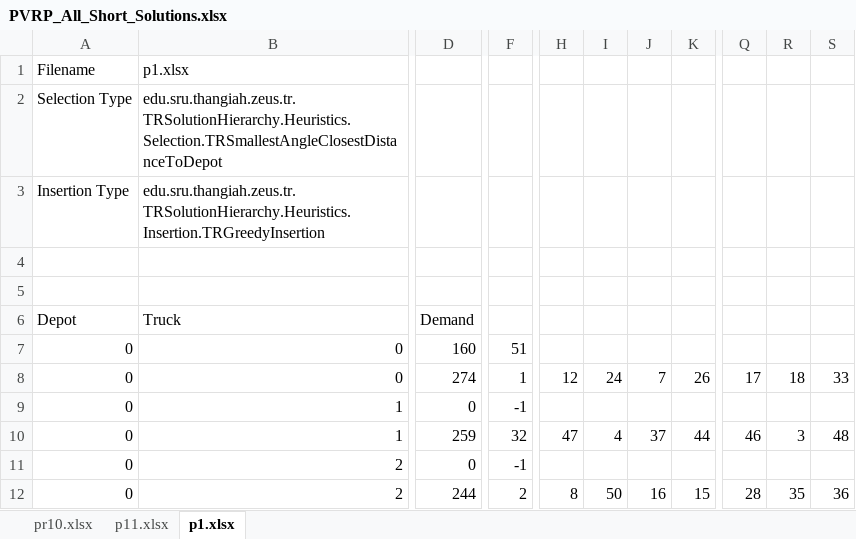
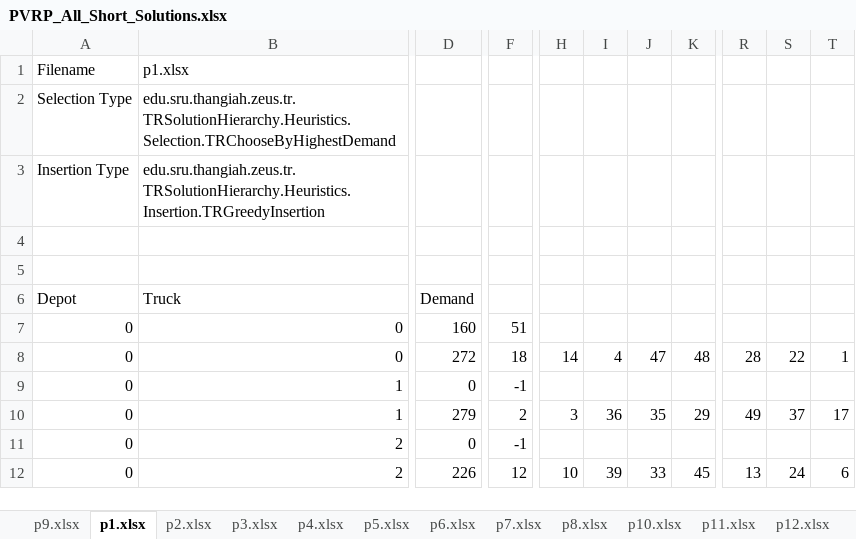
Before and after one commit to joshS314159/Zeus_TR, an Excel workbook: data/TR/results/PVRP_All_Short_Solutions.xlsx, sheet p1.xlsx, drawn as a sheet; only a part is shown, gaps mark what is left out; values as stored, in another font and other column widths than the file's, no borders; removed rows and columns are numbered as before the commit, all else as after; rows hold the shown columns only; the diff covers the shown part only; the diff names each change by its address in the sheet, - before the commit and + after, or states it on an @@ line.

Commit message:
printed out files for different selection algorithsm - results are better than ever but insertion needs to be beefed up a little more

```diff
--- a/data/TR/results/PVRP_All_Short_Solutions.xlsx (sheet p1.xlsx)
+++ b/data/TR/results/PVRP_All_Short_Solutions.xlsx (sheet p1.xlsx)
+sheet tab: p9.xlsx
+sheet tab: p2.xlsx
+sheet tab: p3.xlsx
+sheet tab: p4.xlsx
+sheet tab: p5.xlsx
+sheet tab: p6.xlsx
+sheet tab: p7.xlsx
+sheet tab: p8.xlsx
+sheet tab: p10.xlsx
+sheet tab: p12.xlsx
@@ sheet tab order changed: p9.xlsx | p1.xlsx | p2.xlsx | p3.xlsx | p4.xlsx | p5.xlsx | p6.xlsx | p7.xlsx | p8.xlsx | p10.xlsx | p11.xlsx | p12.xlsx @@
-column Q, row 12: 28
-column R, row 12: 35
-column S, row 12: 36
+column R, row 12: 13
+column S, row 12: 24
+column T, row 12: 6
-B2: edu.sru.thangiah.zeus.tr.TRSolutionHierarchy.Heuristics.Selection.TRSmallestAngleClosestDistanceToDepot
+B2: edu.sru.thangiah.zeus.tr.TRSolutionHierarchy.Heuristics.Selection.TRChooseByHighestDemand
-row 8: 0 | 0 | 274 | 1 | 12 | 24 | 7 | 26 | 17 | 18 | 33
+row 8: 0 | 0 | 272 | 18 | 14 | 4 | 47 | 48 | 28 | 22 | 1
-row 10: 0 | 1 | 259 | 32 | 47 | 4 | 37 | 44 | 46 | 3 | 48
+row 10: 0 | 1 | 279 | 2 | 3 | 36 | 35 | 29 | 49 | 37 | 17
-D12: 244
+D12: 226
-F12: 2
+F12: 12
-H12: 8
+H12: 10
-I12: 50
+I12: 39
-J12: 16
+J12: 33
-K12: 15
+K12: 45
```
Also changed, not shown: 6 edited cells elsewhere in this sheet, sheet pr10.xlsx, sheet p11.xlsx, other sheet tabs, temp/Temp_PVRP_Shipments.xlsx, temp/Temp_PVRP_Solutions.xlsx, 27 other files.
